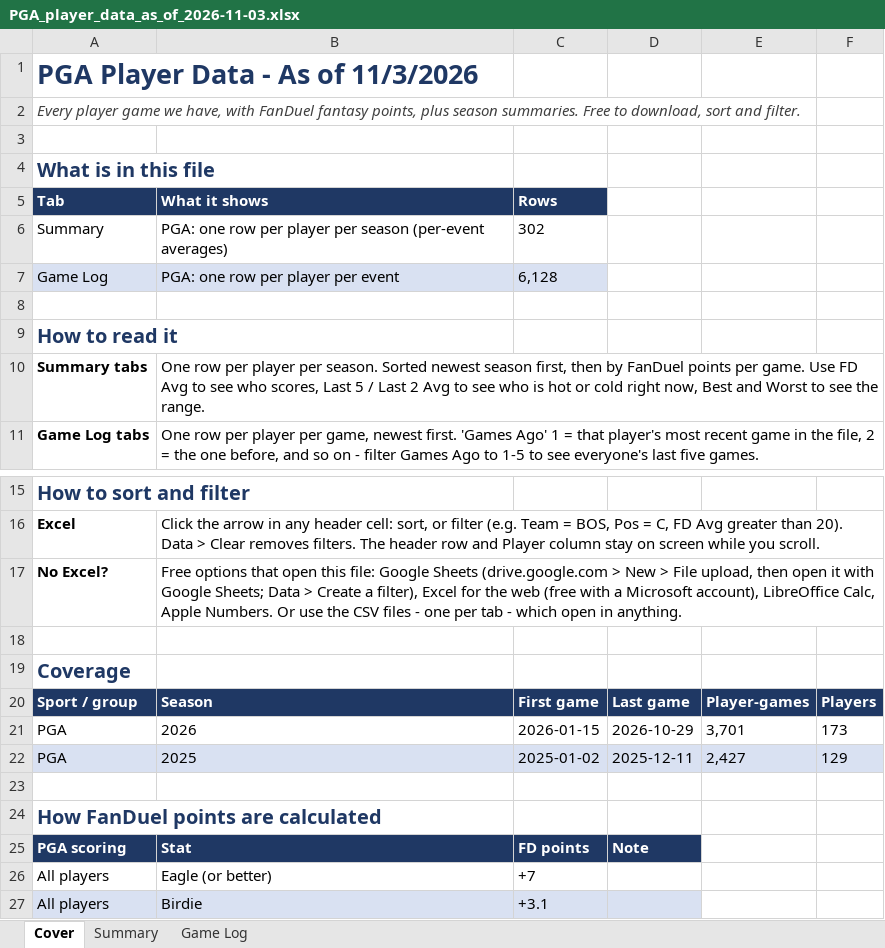
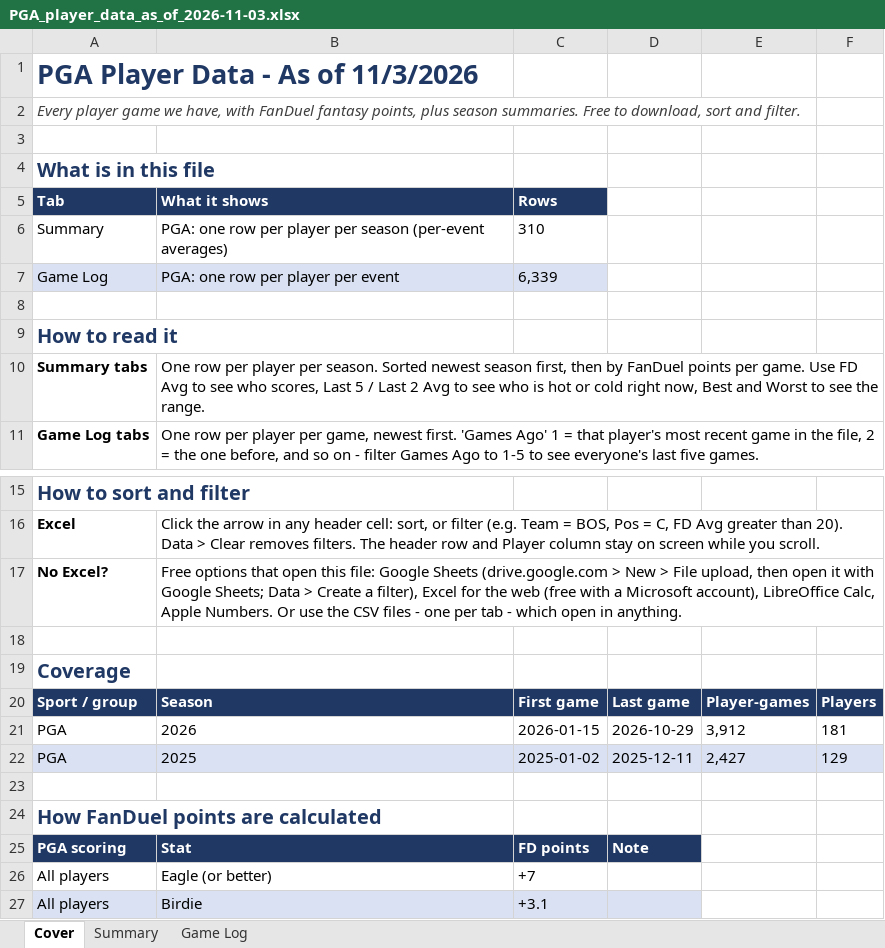
Before and after one commit to xtheredshirtx/fanduel-player-data, an Excel workbook: PGA/PGA_player_data_as_of_2026-11-03.xlsx, sheet Cover, drawn as a sheet; only a part is shown, gaps mark what is left out; values as stored, in another font and other column widths than the file's, no borders; the diff names each change by its address in the sheet, - before the commit and + after, or states it on an @@ line.

```diff
--- a/PGA/PGA_player_data_as_of_2026-11-03.xlsx (sheet Cover)
+++ b/PGA/PGA_player_data_as_of_2026-11-03.xlsx (sheet Cover)
-C6 (Rows): 302
+C6 (Rows): 310
-C7 (Rows): 6,128
+C7 (Rows): 6,339
-E21: 3,701
+E21: 3,912
-F21: 173
+F21: 181
```
Also changed, not shown: sheet Game Log, sheet Summary, NASCAR/NASCAR_player_data_as_of_2026-11-03.xlsx, NFL/NFL_player_data_as_of_2026-11-03.xlsx, 20 other files.
